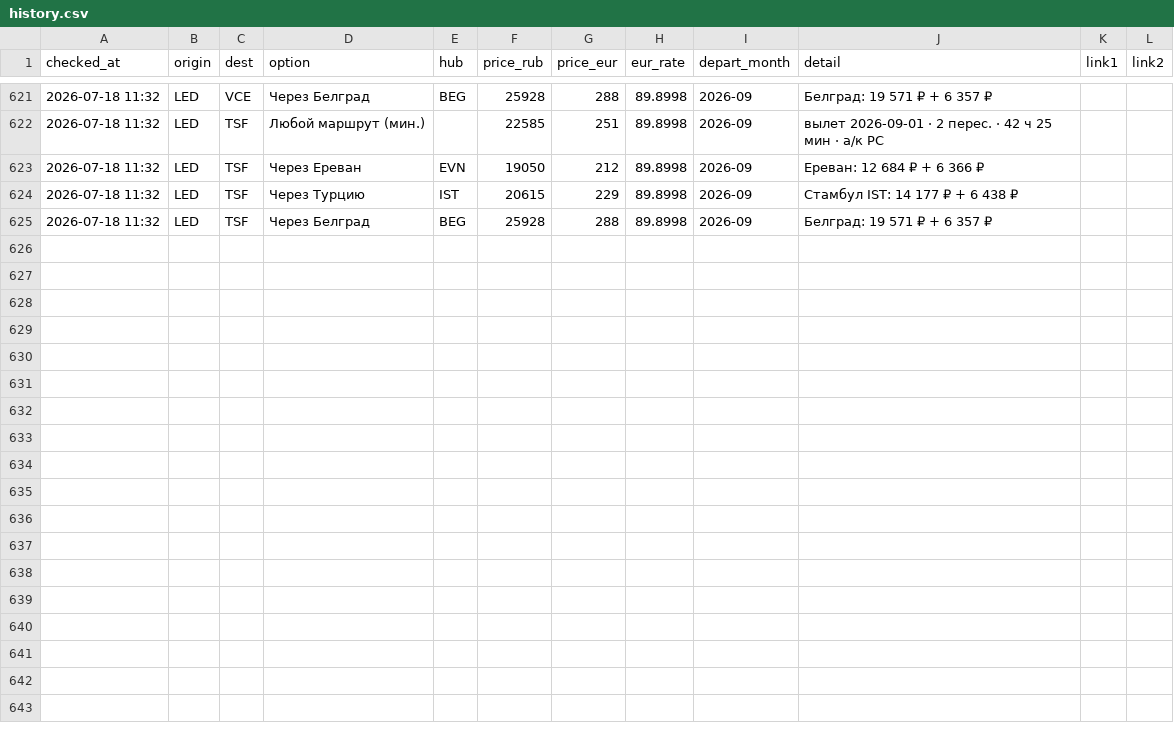
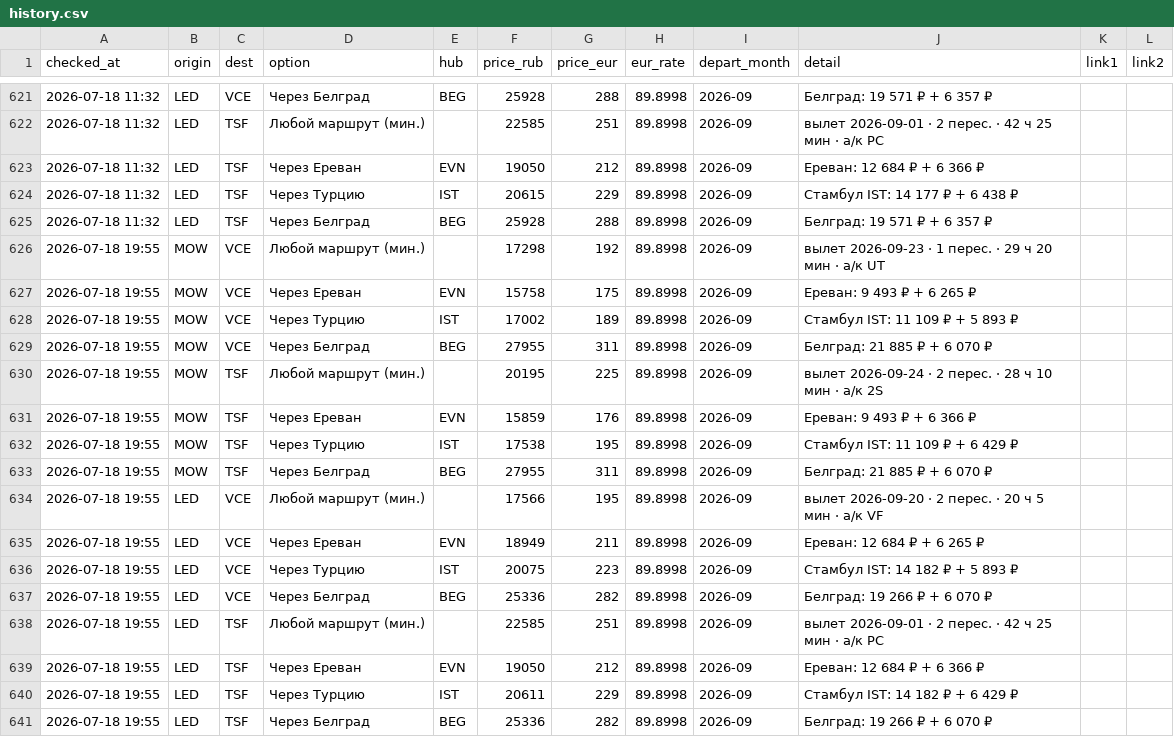
Before and after one commit to timidlia/flyit, a CSV file: data/history.csv, drawn as a sheet; only a part is shown, gaps mark what is left out; the diff names each change by its address in the sheet, - before the commit and + after, or states it on an @@ line.

```diff
--- a/data/history.csv
+++ b/data/history.csv
+row 626: 2026-07-18 19:55 | MOW | VCE | Любой маршрут (мин.) |  | 17298 | 192 | 89.8998 | 2026-09 | вылет 2026-09-23 · 1 перес. · 29 ч 20 мин · a/к UT
+row 627: 2026-07-18 19:55 | MOW | VCE | Через Ереван | EVN | 15758 | 175 | 89.8998 | 2026-09 | Ереван: 9 493 ₽ + 6 265 ₽
+row 628: 2026-07-18 19:55 | MOW | VCE | Через Турцию | IST | 17002 | 189 | 89.8998 | 2026-09 | Стамбул IST: 11 109 ₽ + 5 893 ₽
+row 629: 2026-07-18 19:55 | MOW | VCE | Через Белград | BEG | 27955 | 311 | 89.8998 | 2026-09 | Белград: 21 885 ₽ + 6 070 ₽
+row 630: 2026-07-18 19:55 | MOW | TSF | Любой маршрут (мин.) |  | 20195 | 225 | 89.8998 | 2026-09 | вылет 2026-09-24 · 2 перес. · 28 ч 10 мин · a/к 2S
+row 631: 2026-07-18 19:55 | MOW | TSF | Через Ереван | EVN | 15859 | 176 | 89.8998 | 2026-09 | Ереван: 9 493 ₽ + 6 366 ₽
+row 632: 2026-07-18 19:55 | MOW | TSF | Через Турцию | IST | 17538 | 195 | 89.8998 | 2026-09 | Стамбул IST: 11 109 ₽ + 6 429 ₽
+row 633: 2026-07-18 19:55 | MOW | TSF | Через Белград | BEG | 27955 | 311 | 89.8998 | 2026-09 | Белград: 21 885 ₽ + 6 070 ₽
+row 634: 2026-07-18 19:55 | LED | VCE | Любой маршрут (мин.) |  | 17566 | 195 | 89.8998 | 2026-09 | вылет 2026-09-20 · 2 перес. · 20 ч 5 мин · a/к VF
+row 635: 2026-07-18 19:55 | LED | VCE | Через Ереван | EVN | 18949 | 211 | 89.8998 | 2026-09 | Ереван: 12 684 ₽ + 6 265 ₽
+row 636: 2026-07-18 19:55 | LED | VCE | Через Турцию | IST | 20075 | 223 | 89.8998 | 2026-09 | Стамбул IST: 14 182 ₽ + 5 893 ₽
+row 637: 2026-07-18 19:55 | LED | VCE | Через Белград | BEG | 25336 | 282 | 89.8998 | 2026-09 | Белград: 19 266 ₽ + 6 070 ₽
+row 638: 2026-07-18 19:55 | LED | TSF | Любой маршрут (мин.) |  | 22585 | 251 | 89.8998 | 2026-09 | вылет 2026-09-01 · 2 перес. · 42 ч 25 мин · a/к PC
+row 639: 2026-07-18 19:55 | LED | TSF | Через Ереван | EVN | 19050 | 212 | 89.8998 | 2026-09 | Ереван: 12 684 ₽ + 6 366 ₽
+row 640: 2026-07-18 19:55 | LED | TSF | Через Турцию | IST | 20611 | 229 | 89.8998 | 2026-09 | Стамбул IST: 14 182 ₽ + 6 429 ₽
+row 641: 2026-07-18 19:55 | LED | TSF | Через Белград | BEG | 25336 | 282 | 89.8998 | 2026-09 | Белград: 19 266 ₽ + 6 070 ₽
```
Also changed, not shown: 1 other file.
